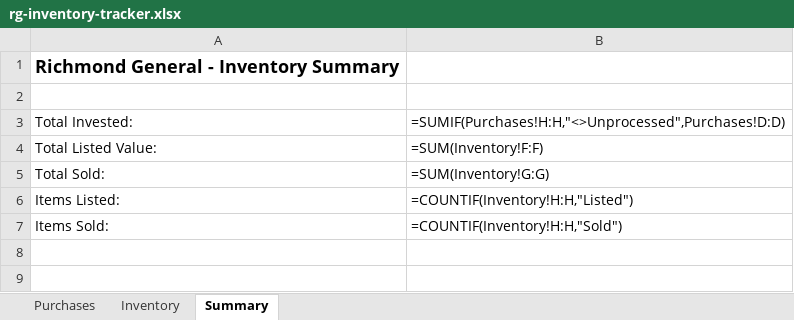
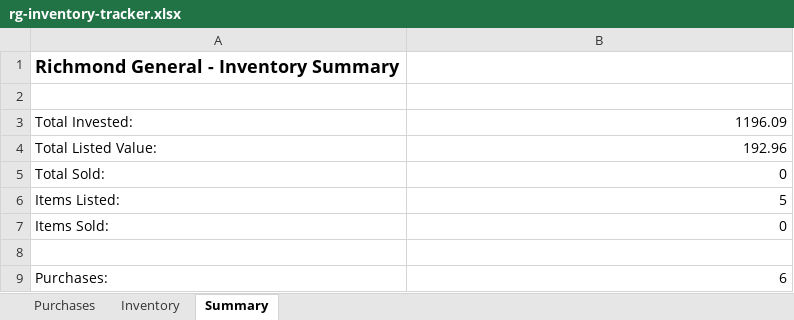
Before and after one commit to richmondgeneral/items, an Excel workbook: rg-inventory-tracker.xlsx, sheet Summary, drawn as a sheet; values as stored, in another font and other column widths than the file's, no borders; formulas without a stored value are shown as written; the diff names each change by its address in the sheet, - before the commit and + after, or states it on an @@ line.

```diff
--- a/rg-inventory-tracker.xlsx (sheet Summary)
+++ b/rg-inventory-tracker.xlsx (sheet Summary)
-B3: =SUMIF(Purchases!H:H,"<>Unprocessed",Purchases!D:D)
+B3: 1196.09
-B4: =SUM(Inventory!F:F)
+B4: 192.96
-B5: =SUM(Inventory!G:G)
+B5: 0
-B6: =COUNTIF(Inventory!H:H,"Listed")
+B6: 5
-B7: =COUNTIF(Inventory!H:H,"Sold")
+B7: 0
+row 8: (empty)
+row 9: Purchases: | 6
```
Also changed, not shown: sheet Inventory, sheet Purchases, 27 other files.
